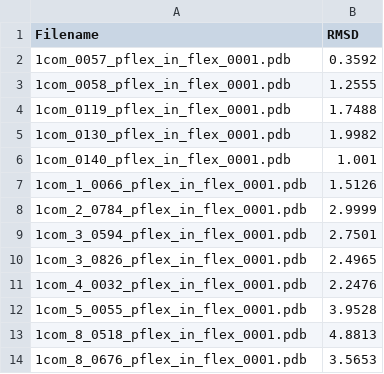
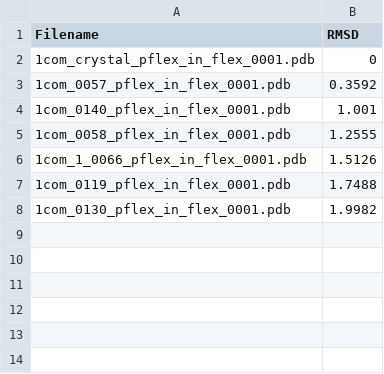
Before and after one commit to rasbt/siteinterlock, a CSV file: examples/1com_rmsds.csv, drawn as a sheet.

```diff
--- a/examples/1com_rmsds.csv
+++ b/examples/1com_rmsds.csv
@@ -1,14 +1,8 @@
 Filename,RMSD
+1com_crystal_pflex_in_flex_0001.pdb,0
 1com_0057_pflex_in_flex_0001.pdb,0.3592
+1com_0140_pflex_in_flex_0001.pdb,1.001
 1com_0058_pflex_in_flex_0001.pdb,1.2555
+1com_1_0066_pflex_in_flex_0001.pdb,1.5126
 1com_0119_pflex_in_flex_0001.pdb,1.7488
 1com_0130_pflex_in_flex_0001.pdb,1.9982
-1com_0140_pflex_in_flex_0001.pdb,1.001
-1com_1_0066_pflex_in_flex_0001.pdb,1.5126
-1com_2_0784_pflex_in_flex_0001.pdb,2.9999
-1com_3_0594_pflex_in_flex_0001.pdb,2.7501
-1com_3_0826_pflex_in_flex_0001.pdb,2.4965
-1com_4_0032_pflex_in_flex_0001.pdb,2.2476
-1com_5_0055_pflex_in_flex_0001.pdb,3.9528
-1com_8_0518_pflex_in_flex_0001.pdb,4.8813	
-1com_8_0676_pflex_in_flex_0001.pdb,3.5653
```
Also changed, not shown: 25 other files.
